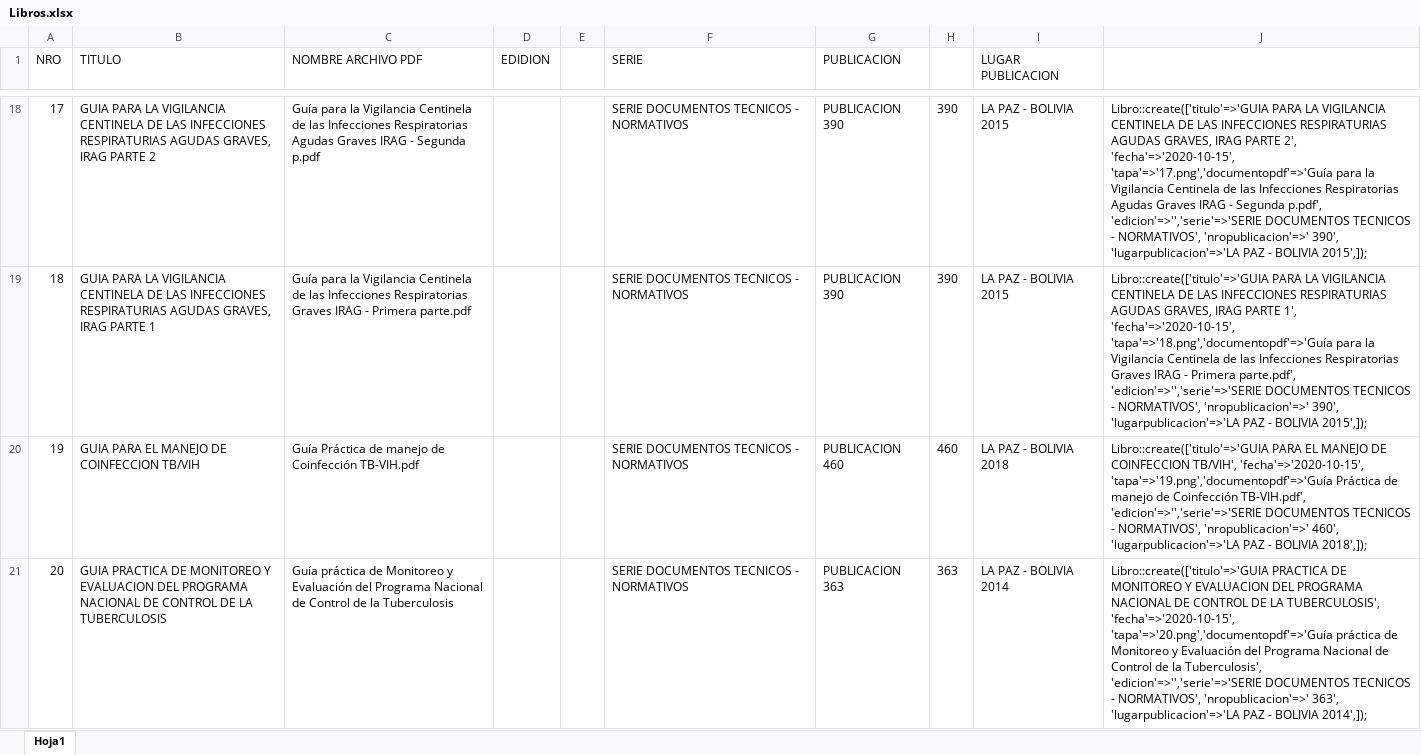
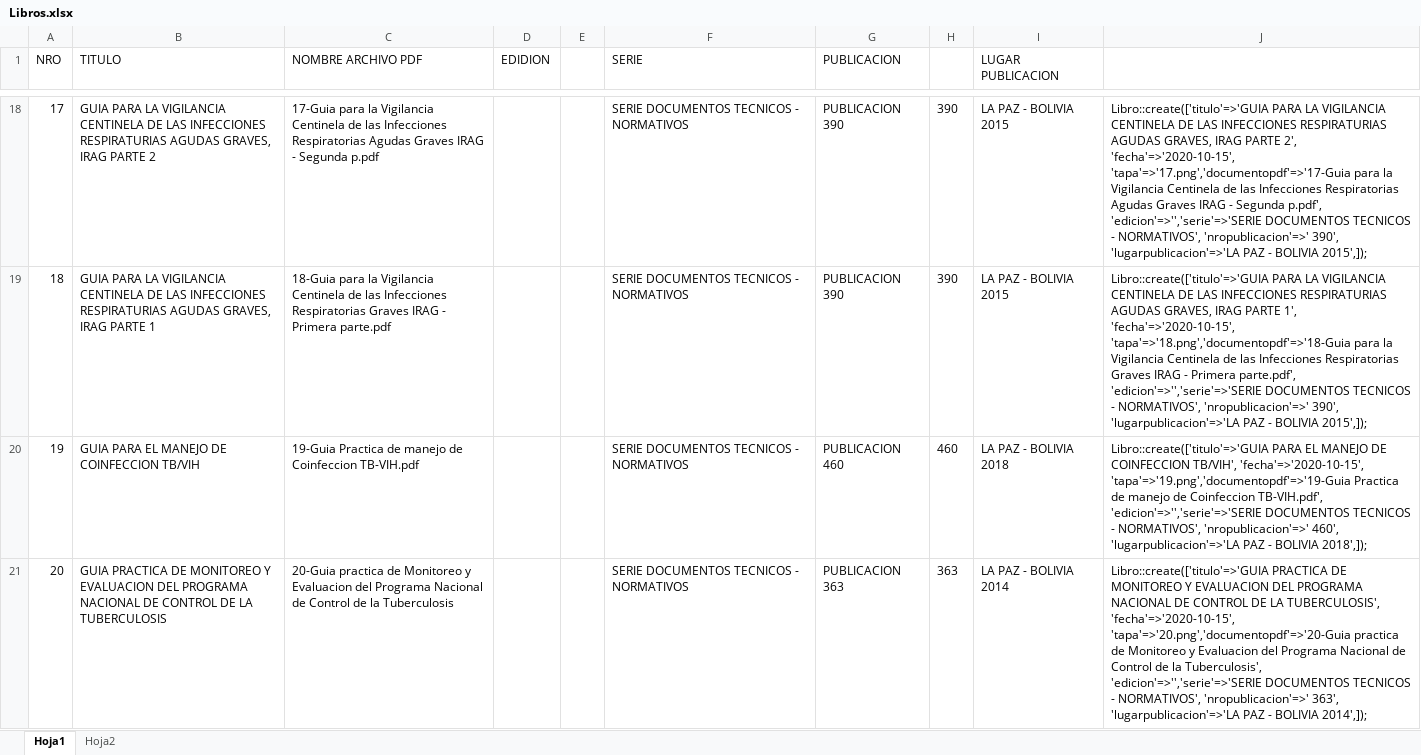
Before and after one commit to afranklinromero/nbs, an Excel workbook: Libros.xlsx, sheet Hoja1, drawn as a sheet; only a part is shown, gaps mark what is left out; values as stored, in another font and other column widths than the file's, no borders; the diff covers the shown part only; the diff names each change by its address in the sheet, - before the commit and + after, or states it on an @@ line.

```diff
--- a/Libros.xlsx (sheet Hoja1)
+++ b/Libros.xlsx (sheet Hoja1)
+sheet tab: Hoja2
-C18 (NOMBRE ARCHIVO PDF): Guía para la…
+C18 (NOMBRE ARCHIVO PDF): 17-Guia para la…
-J18: …2', 'fecha'=>'2020-10-15', 'tapa'=>'17.png','documentopdf'=>'Guía para la…
+J18: …2', 'fecha'=>'2020-10-15', 'tapa'=>'17.png','documentopdf'=>'17-Guia para la…
-C19 (NOMBRE ARCHIVO PDF): Guía para la…
+C19 (NOMBRE ARCHIVO PDF): 18-Guia para la…
-J19: …1', 'fecha'=>'2020-10-15', 'tapa'=>'18.png','documentopdf'=>'Guía para la…
+J19: …1', 'fecha'=>'2020-10-15', 'tapa'=>'18.png','documentopdf'=>'18-Guia para la…
-C20 (NOMBRE ARCHIVO PDF): Guía Práctica de manejo de Coinfección TB-VIH.pdf
+C20 (NOMBRE ARCHIVO PDF): 19-Guia Practica de manejo de Coinfeccion TB-VIH.pdf
-J20: …TB/VIH', 'fecha'=>'2020-10-15', 'tapa'=>'19.png','documentopdf'=>'Guía Práctica de manejo de Coinfección TB-VIH.pdf', 'edicion'=>'','serie'=>'SERIE…
+J20: …TB/VIH', 'fecha'=>'2020-10-15', 'tapa'=>'19.png','documentopdf'=>'19-Guia Practica de manejo de Coinfeccion TB-VIH.pdf', 'edicion'=>'','serie'=>'SERIE…
-C21 (NOMBRE ARCHIVO PDF): Guía práctica de Monitoreo y Evaluación del Programa…
+C21 (NOMBRE ARCHIVO PDF): 20-Guia practica de Monitoreo y Evaluacion del Programa…
-J21: …TUBERCULOSIS', 'fecha'=>'2020-10-15', 'tapa'=>'20.png','documentopdf'=>'Guía práctica de Monitoreo y Evaluación del Programa…
+J21: …TUBERCULOSIS', 'fecha'=>'2020-10-15', 'tapa'=>'20.png','documentopdf'=>'20-Guia practica de Monitoreo y Evaluacion del Programa…
```
Also changed, not shown: 96 edited cells and cell formats elsewhere in this sheet, 4 other files.
